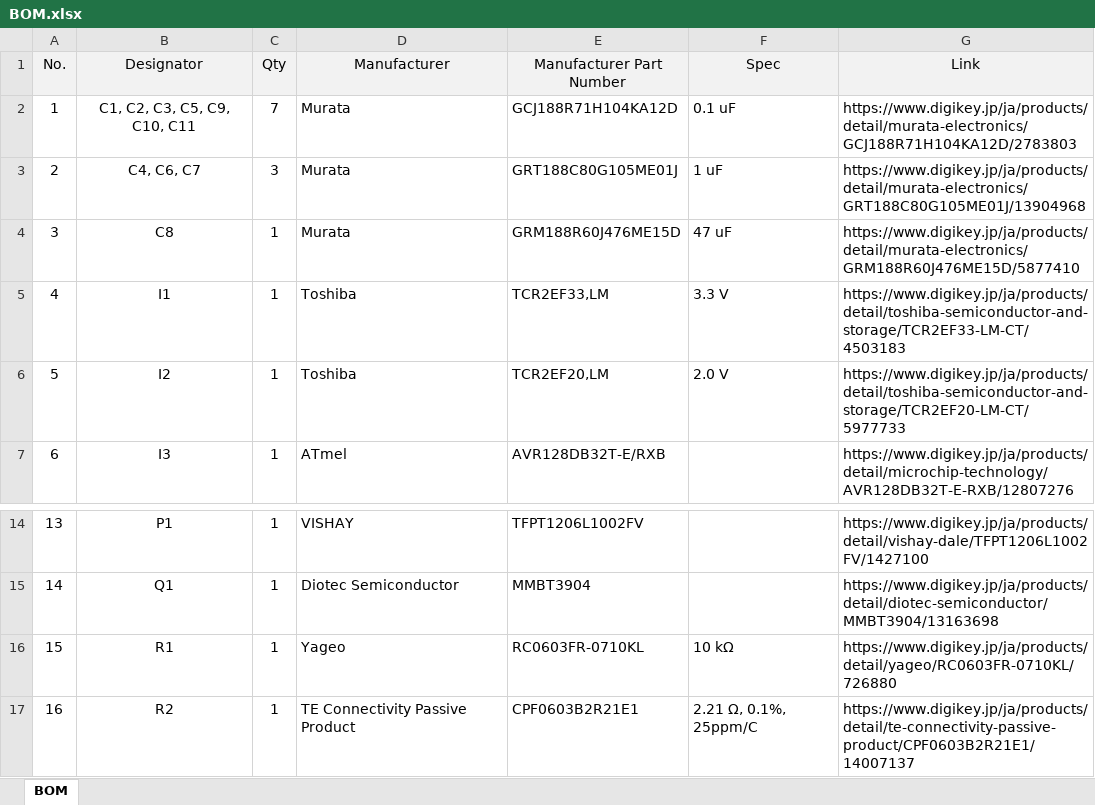
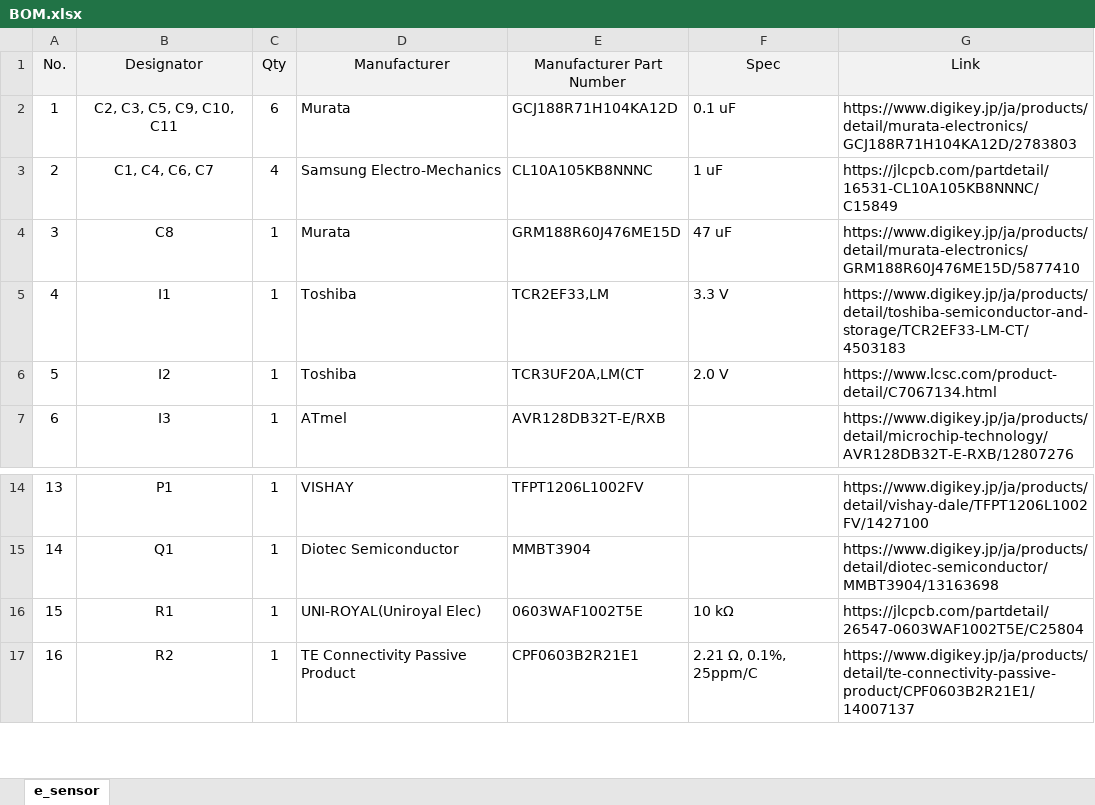
Before and after one commit to et0614/e-sensor, an Excel workbook: hardware/BOM.xlsx, sheet e_sensor, drawn as a sheet; only a part is shown, gaps mark what is left out; values as stored, in another font and other column widths than the file's, no borders; the diff names each change by its address in the sheet, - before the commit and + after, or states it on an @@ line.

```diff
--- a/hardware/BOM.xlsx (sheet e_sensor)
+++ b/hardware/BOM.xlsx (sheet e_sensor)
-sheet tab: BOM
+sheet tab: e_sensor
-B2 (Designator): C1, C2, C3, C5, C9, C10, C11
+B2 (Designator): C2, C3, C5, C9, C10, C11
-C2 (Qty): 7
+C2 (Qty): 6
-B3 (Designator): C4, C6, C7
+B3 (Designator): C1, C4, C6, C7
-C3 (Qty): 3
+C3 (Qty): 4
-D3 (Manufacturer): Murata
+D3 (Manufacturer): Samsung Electro-Mechanics
-E3 (Manufacturer Part Number): GRT188C80G105ME01J
+E3 (Manufacturer Part Number): CL10A105KB8NNNC
-G3 (Link): https://www.digikey.jp/ja/products/detail/murata-electronics/GRT188C80G105ME01J/13904968
+G3 (Link): https://jlcpcb.com/partdetail/16531-CL10A105KB8NNNC/C15849
-E6 (Manufacturer Part Number): TCR2EF20,LM
+E6 (Manufacturer Part Number): TCR3UF20A,LM(CT
-G6 (Link): https://www.digikey.jp/ja/products/detail/toshiba-semiconductor-and-storage/TCR2EF20-LM-CT/5977733
+G6 (Link): https://www.lcsc.com/product-detail/C7067134.html
-D16 (Manufacturer): Yageo
+D16 (Manufacturer): UNI-ROYAL(Uniroyal Elec)
-E16 (Manufacturer Part Number): RC0603FR-0710KL
+E16 (Manufacturer Part Number): 0603WAF1002T5E
-G16 (Link): https://www.digikey.jp/ja/products/detail/yageo/RC0603FR-0710KL/726880
+G16 (Link): https://jlcpcb.com/partdetail/26547-0603WAF1002T5E/C25804
```
Also changed, not shown: 19 other files.
